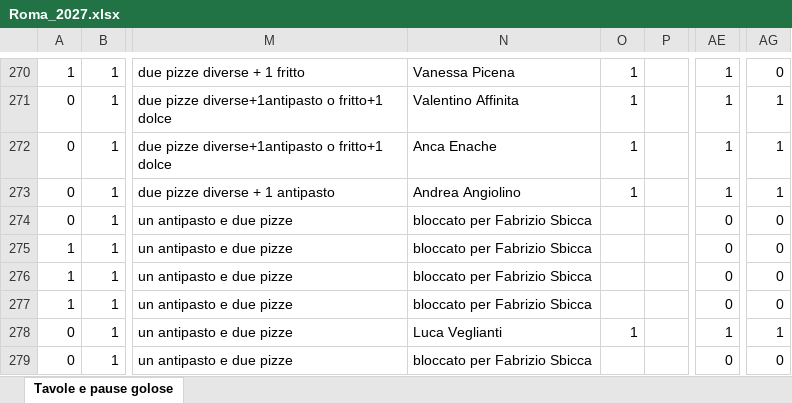
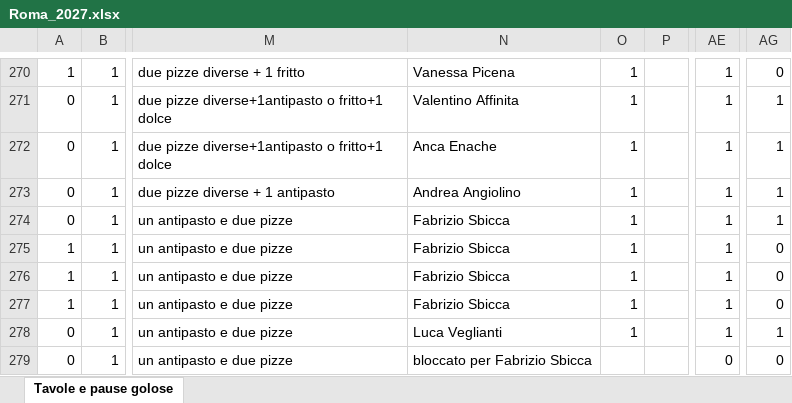
Before and after one commit to pecoraneraeditore/mappa-ristoranti, an Excel workbook: Roma_2027.xlsx, sheet Tavole e pause golose, drawn as a sheet; only a part is shown, gaps mark what is left out; values as stored, in another font and other column widths than the file's, no cell formats; the diff covers the shown part only; the diff names each change by its address in the sheet, - before the commit and + after, or states it on an @@ line.

```diff
--- a/Roma_2027.xlsx (sheet Tavole e pause golose)
+++ b/Roma_2027.xlsx (sheet Tavole e pause golose)
-N274:N277: bloccato per Fabrizio Sbicca
+N274:N277: Fabrizio Sbicca
-O274:O277: (empty)
+O274:O277: 1
-AE274:AE277: 0
+AE274:AE277: 1
-AG274: 0
+AG274: 1
```
Also changed, not shown: 2 added rows, 3 removed rows and 117 edited cells elsewhere in this sheet, cell formats, formulas that keep their value, 3 other files.
